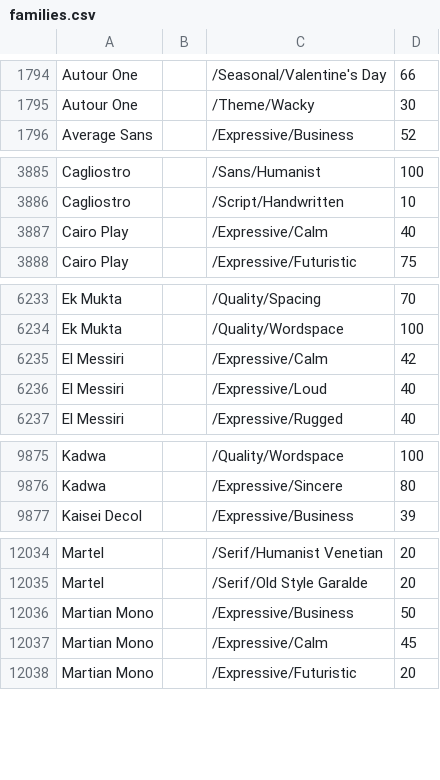
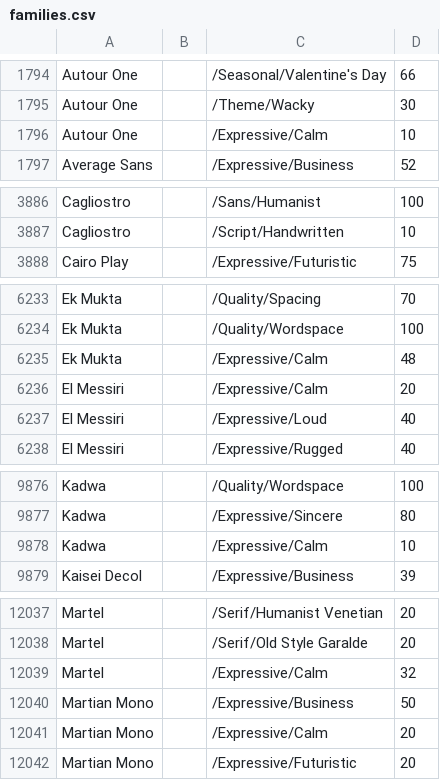
Before and after one commit to google/fonts, a CSV file: tags/all/families.csv, drawn as a sheet; only a part is shown, gaps mark what is left out; the diff covers the shown part only.

Commit message:
Update families.csv Tag Calm

```diff
--- a/tags/all/families.csv
+++ b/tags/all/families.csv
@@ -1795,2 +1795,3 @@ Autour One,,/Seasonal/Valentine's Day,66
 Autour One,,/Theme/Wacky,30
+Autour One,,/Expressive/Calm,10
 Average Sans,,/Expressive/Business,52
@@ -3886,3 +3887,2 @@ Cagliostro,,/Sans/Humanist,100
 Cagliostro,,/Script/Handwritten,10
-Cairo Play,,/Expressive/Calm,40
 Cairo Play,,/Expressive/Futuristic,75
@@ -6234,3 +6234,4 @@ Ek Mukta,,/Quality/Spacing,70
 Ek Mukta,,/Quality/Wordspace,100
-El Messiri,,/Expressive/Calm,42
+Ek Mukta,,/Expressive/Calm,48
+El Messiri,,/Expressive/Calm,20
 El Messiri,,/Expressive/Loud,40
@@ -9876,2 +9877,3 @@ Kadwa,,/Quality/Wordspace,100
 Kadwa,,/Expressive/Sincere,80
+Kadwa,,/Expressive/Calm,10
 Kaisei Decol,,/Expressive/Business,39
@@ -12035,4 +12038,5 @@ Martel,,/Serif/Humanist Venetian,20
 Martel,,/Serif/Old Style Garalde,20
+Martel,,/Expressive/Calm,32
 Martian Mono,,/Expressive/Business,50
-Martian Mono,,/Expressive/Calm,45
+Martian Mono,,/Expressive/Calm,20
 Martian Mono,,/Expressive/Futuristic,20
```
Also changed, not shown: 5 added rows and 21 edited cells elsewhere in this file.
